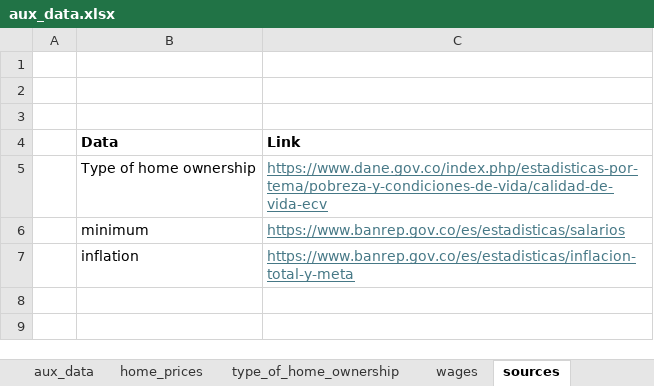
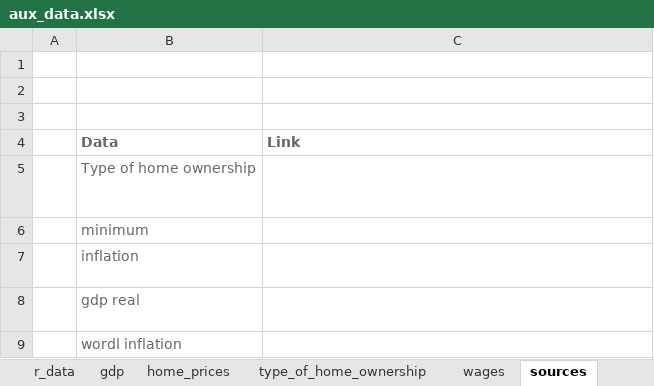
Before and after one commit to danielgvb/unipd_sl_24, an Excel workbook: data/aux_data.xlsx, sheet sources, drawn as a sheet; values as stored, in another font and other column widths than the file's, no borders; the diff names each change by its address in the sheet, - before the commit and + after, or states it on an @@ line.

```diff
--- a/data/aux_data.xlsx (sheet sources)
+++ b/data/aux_data.xlsx (sheet sources)
+sheet tab: r_data
+sheet tab: gdp
-B4:C4 text colour: black
+B4:C4 text colour: #656867
-B5:B7 text colour: black
+B5:B7 text colour: #656867
-C5:C7 text colour: #467886
+C5:C7 text colour: #FFFFFF
+row 8:  | gdp real | https://data.worldbank.org/indicator/NY.GDP.MKTP.KD?locations=1W
+row 9:  | wordl inflation | https://data.worldbank.org/indicator/FP.CPI.TOTL.ZG
```
Also changed, not shown: sheet cpi_inflation, sheet home_prices, sheet aux_data, sheet wages, sheet type_of_home_ownership, other sheet tabs, charts or pictures, 1 other file.
